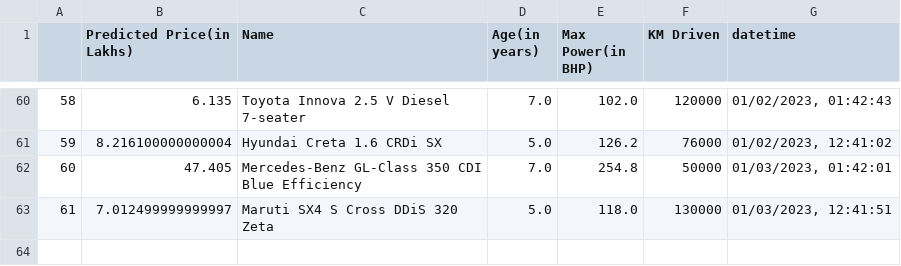
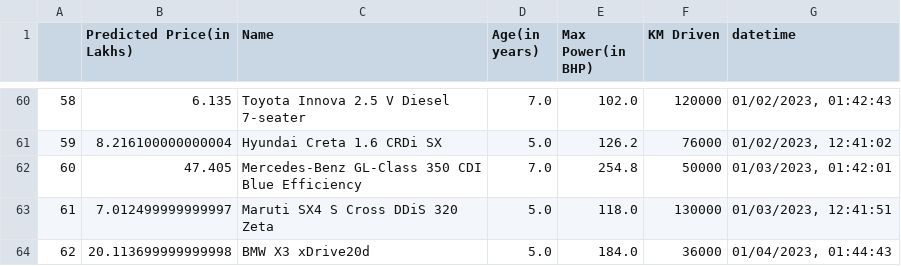
Before and after one commit to ayush-vatsal/Car_Prices-A_Prediction_Service, a CSV file: assets/output.csv, drawn as a sheet; only a part is shown, gaps mark what is left out; the diff names each change by its address in the sheet, - before the commit and + after, or states it on an @@ line.

```diff
--- a/assets/output.csv
+++ b/assets/output.csv
+row 64: 62 | 20.113699999999998 | BMW X3 xDrive20d | 5.0 | 184.0 | 36000 | 01/04/2023, 01:44:43
```
Also changed, not shown: 1 other file.
